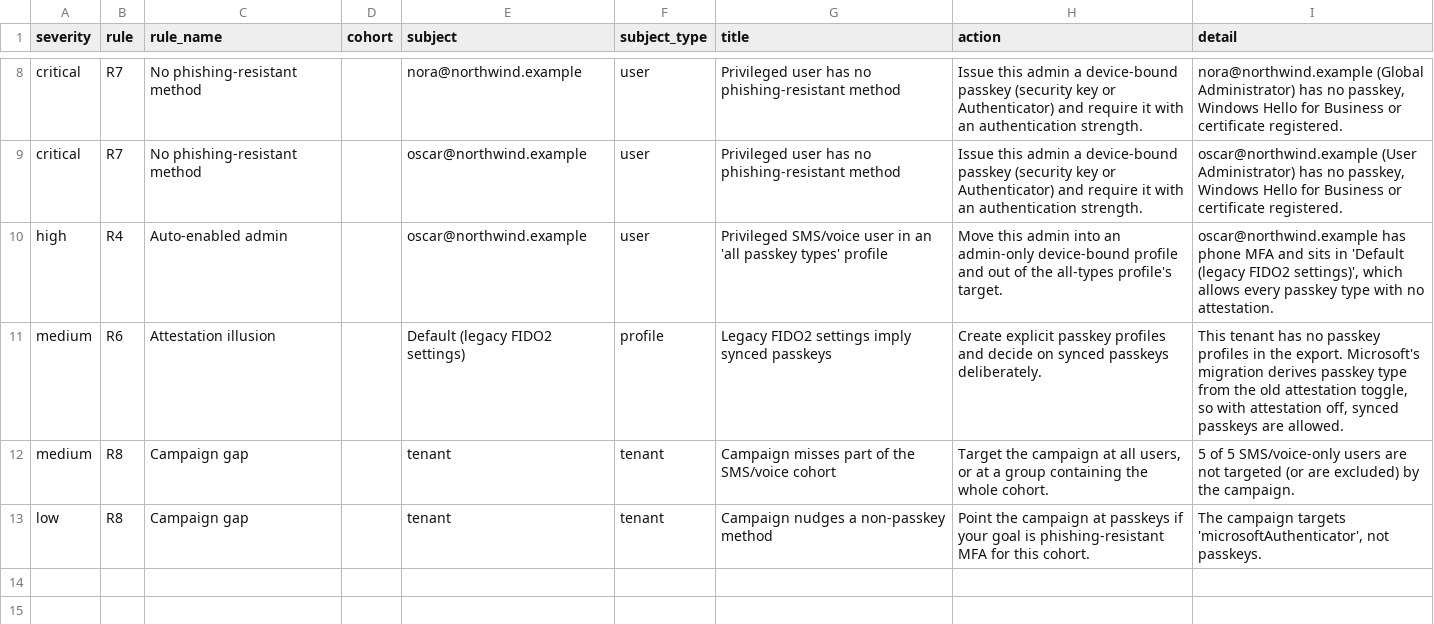
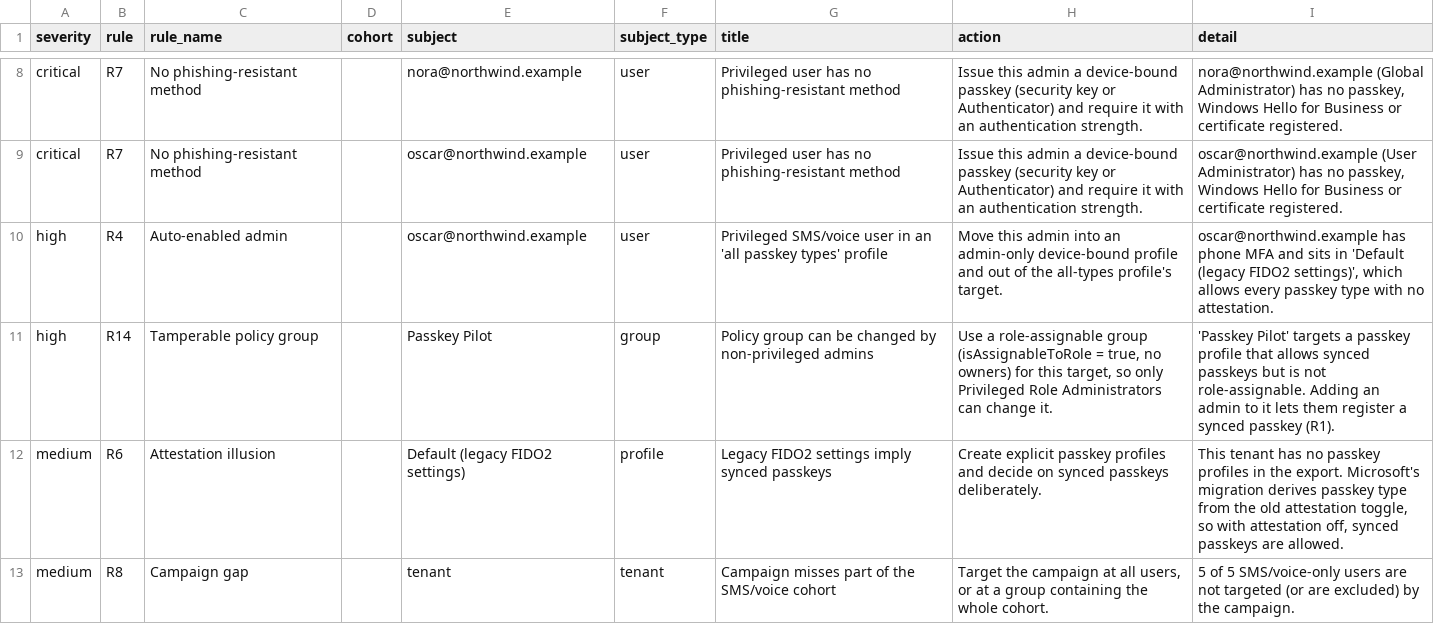
Before and after one commit to xsignon-secure/EffectivePasskey, a CSV file: examples/reports/northwind/actions.csv, drawn as a sheet; only a part is shown, gaps mark what is left out; the shorter side is filled out with more unchanged rows; the diff names each change by its address in the sheet, - before the commit and + after, or states it on an @@ line.

```diff
--- a/examples/reports/northwind/actions.csv
+++ b/examples/reports/northwind/actions.csv
+row 11: high | R14 | Tamperable policy group |  | Passkey Pilot | group | Policy group can be changed by non-privileged admins | Use a role-assignable group (isAssignableToRole = true, no owners) for this target, so only Privileged Role Administrators can change it. | 'Passkey Pilot' targets a passkey profile that allows synced passkeys but is not role-assignable. Adding an admin to it lets them register a synced passkey (R1).
```
Also changed, not shown: examples/reports/contoso/actions.csv, 33 other files.
